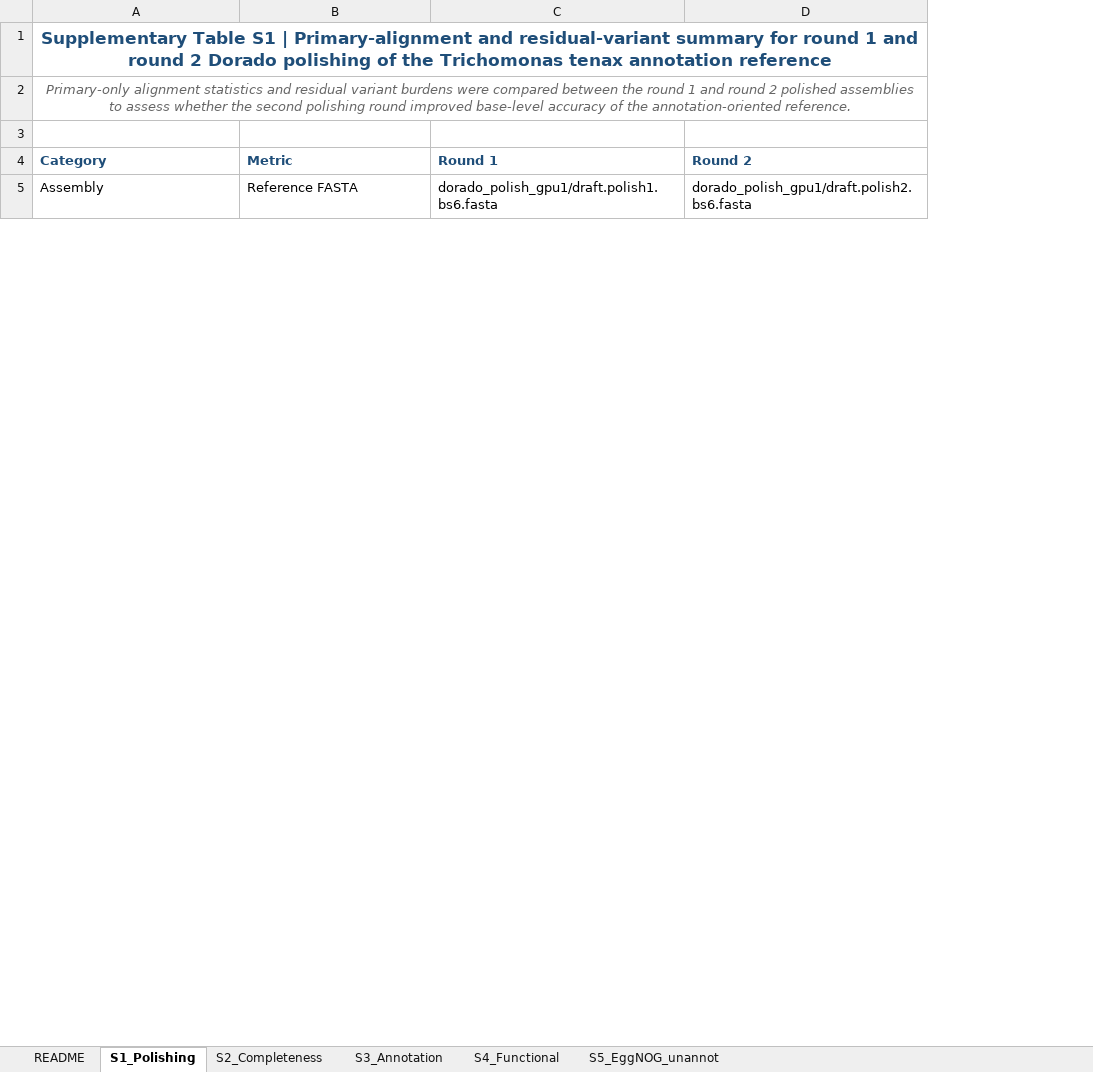
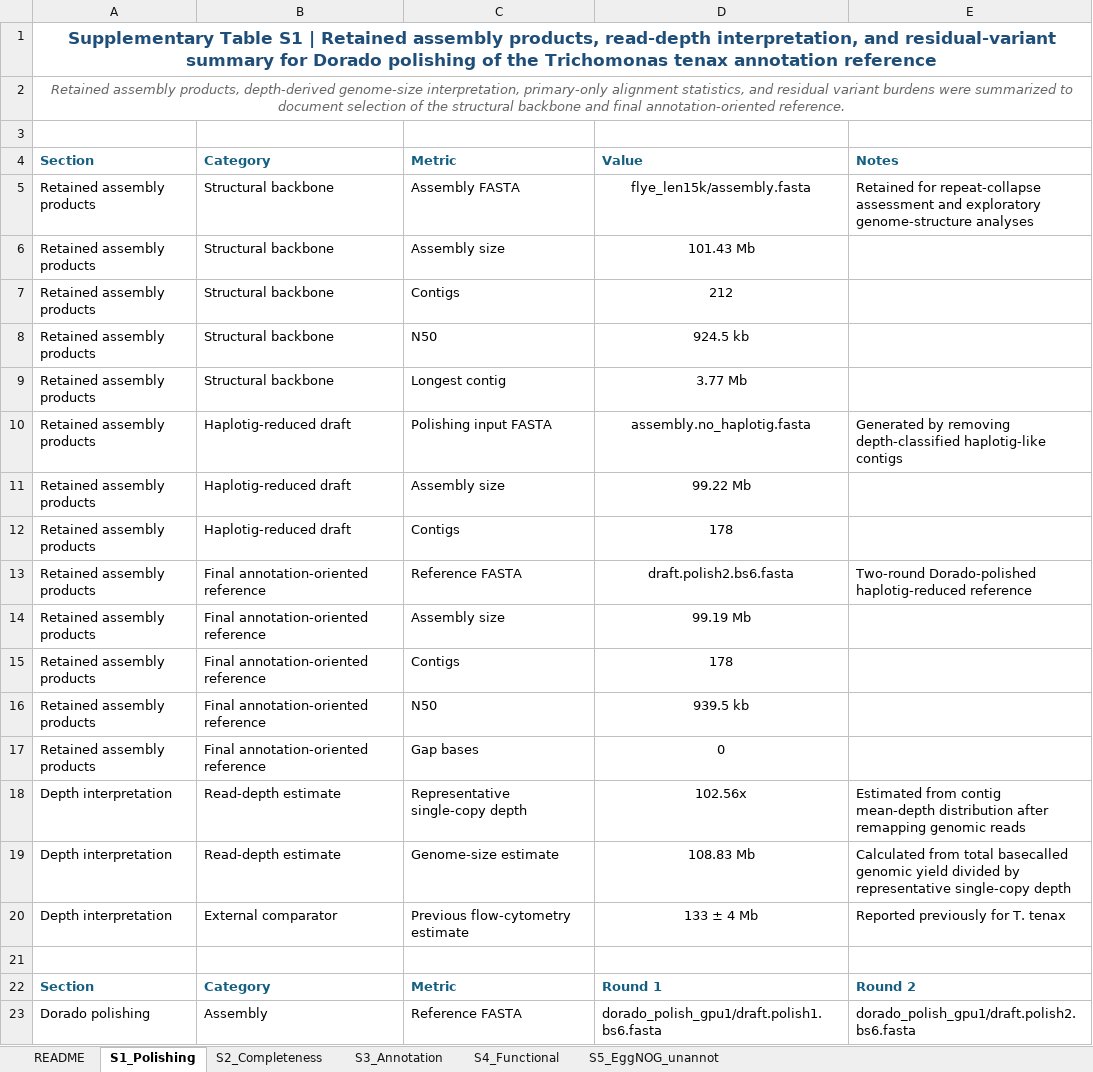
Before and after one commit to yeh234/Ttenax-workflow, an Excel workbook: tables/Supplementary_Tables_S1-S5.xlsx, sheet S1_Polishing, drawn as a sheet; only a part is shown; values as stored, in another font and other column widths than the file's, no borders; removed rows and columns are numbered as before the commit, all else as after; the diff covers the shown part only; the diff names each change by its address in the sheet, - before the commit and + after, or states it on an @@ line.

Commit message:
Finalize submission-ready figures and documentation

```diff
--- a/tables/Supplementary_Tables_S1-S5.xlsx (sheet S1_Polishing)
+++ b/tables/Supplementary_Tables_S1-S5.xlsx (sheet S1_Polishing)
+column A, rows 1-2: Supplementary Table S1 | Retained assembly products, read-depth interpretation, and residual-variant summary for Dorado polishing of the Trichomonas tenax annotation reference | Retained assembly products, depth-derived genome-size interpretation, primary-only alignment statistics, and residual variant burdens were summarized to document selection of the structural backbone and final annotation-oriented reference.; rows 22-23: Section | Dorado polishing
-B1: Supplementary Table S1 | Primary-alignment and residual-variant summary for round 1 and round 2 Dorado polishing of the Trichomonas tenax annotation reference
+B1: (empty)
-A1:D1 merged
-B2: Primary-only alignment statistics and residual variant burdens were compared between the round 1 and round 2 polished assemblies to assess whether the second polishing round improved base-level accuracy of the annotation-oriented reference.
+B2: (empty)
-A2:D2 merged
+row 3: (empty)
+row 4: Section | Category | Metric | Value | Notes
+row 5: Retained assembly products | Structural backbone | Assembly FASTA | flye_len15k/assembly.fasta | Retained for repeat-collapse assessment and exploratory genome-structure analyses
+row 6: Retained assembly products | Structural backbone | Assembly size | 101.43 Mb
+row 7: Retained assembly products | Structural backbone | Contigs | 212
+row 8: Retained assembly products | Structural backbone | N50 | 924.5 kb
+row 9: Retained assembly products | Structural backbone | Longest contig | 3.77 Mb
+row 10: Retained assembly products | Haplotig-reduced draft | Polishing input FASTA | assembly.no_haplotig.fasta | Generated by removing depth-classified haplotig-like contigs
+row 11: Retained assembly products | Haplotig-reduced draft | Assembly size | 99.22 Mb
+row 12: Retained assembly products | Haplotig-reduced draft | Contigs | 178
+row 13: Retained assembly products | Final annotation-oriented reference | Reference FASTA | draft.polish2.bs6.fasta | Two-round Dorado-polished haplotig-reduced reference
+row 14: Retained assembly products | Final annotation-oriented reference | Assembly size | 99.19 Mb
+row 15: Retained assembly products | Final annotation-oriented reference | Contigs | 178
+row 16: Retained assembly products | Final annotation-oriented reference | N50 | 939.5 kb
+row 17: Retained assembly products | Final annotation-oriented reference | Gap bases | 0
+row 18: Depth interpretation | Read-depth estimate | Representative single-copy depth | 102.56x | Estimated from contig mean-depth distribution after remapping genomic reads
+row 19: Depth interpretation | Read-depth estimate | Genome-size estimate | 108.83 Mb | Calculated from total basecalled genomic yield divided by representative single-copy depth
+row 20: Depth interpretation | External comparator | Previous flow-cytometry estimate | 133 ± 4 Mb | Reported previously for T. tenax
```
Also changed, not shown: 11 added rows, 7 removed rows, 5 edited cells and cell formats elsewhere in this sheet, sheet README, sheet S4_Functional.
